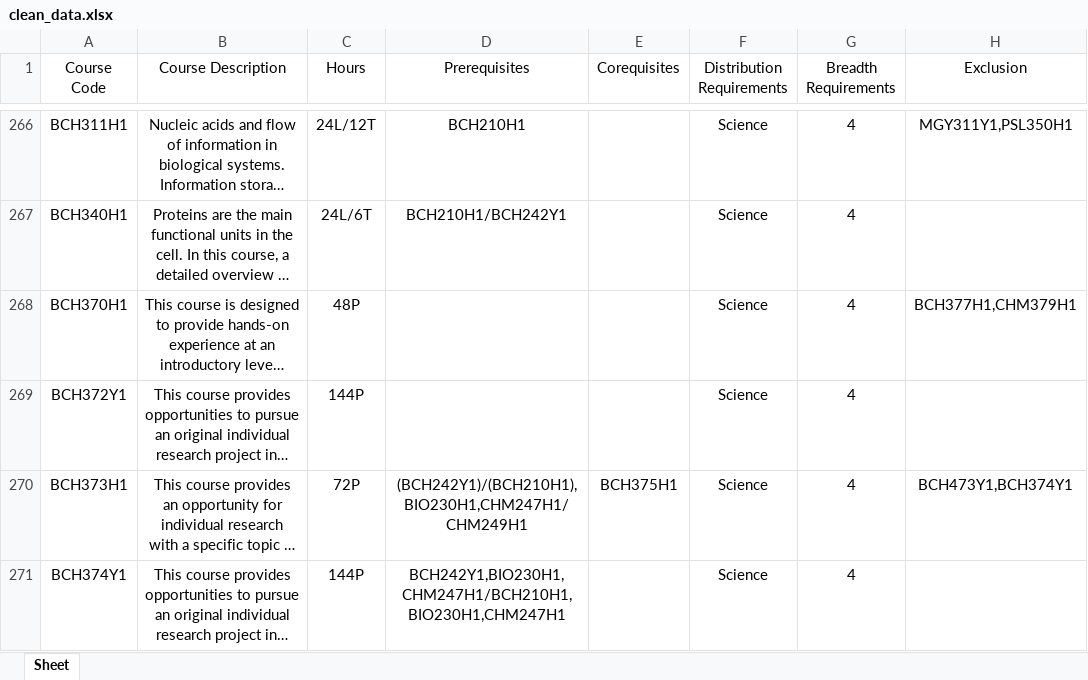
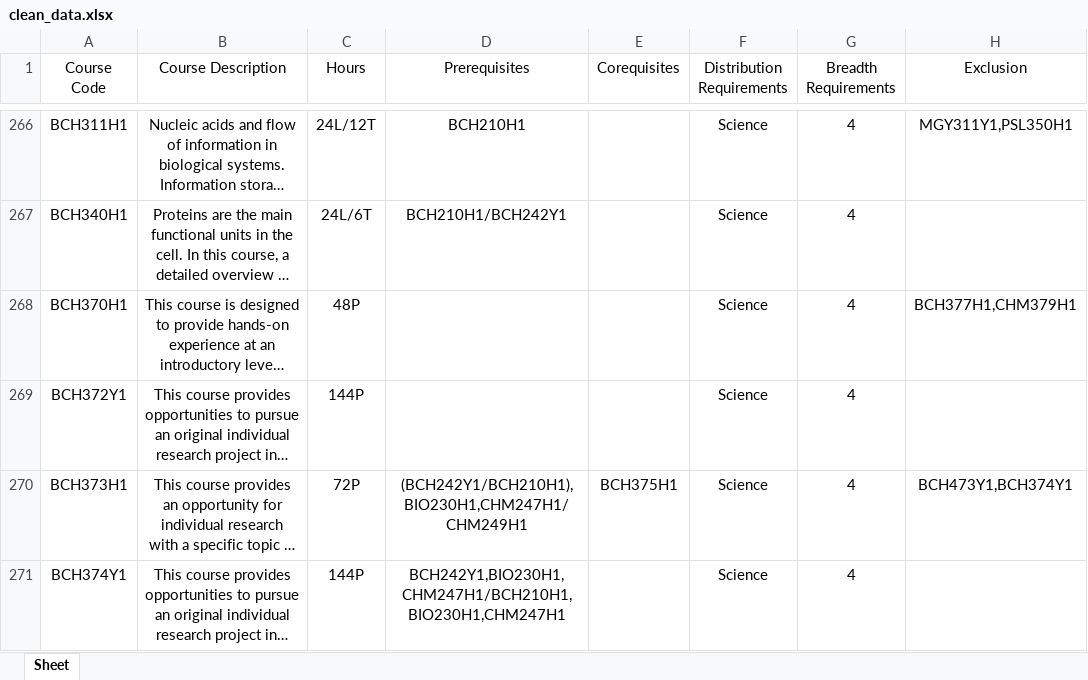
Before and after one commit to venniseho/UofT_Visual_Course_Map, an Excel workbook: clean_data.xlsx, sheet Sheet, drawn as a sheet; only a part is shown, gaps mark what is left out; long unchanged cells end in …; values as stored, in another font and other column widths than the file's, no borders; the diff covers the shown part only; the diff names each change by its address in the sheet, - before the commit and + after, or states it on an @@ line.

```diff
--- a/clean_data.xlsx (sheet Sheet)
+++ b/clean_data.xlsx (sheet Sheet)
-D270 (Prerequisites): (BCH242Y1)/(BCH210H1),BIO230H1,CHM247H1/CHM249H1
+D270 (Prerequisites): (BCH242Y1/BCH210H1),BIO230H1,CHM247H1/CHM249H1
```
Also changed, not shown: 9 edited cells elsewhere in this sheet, 2 other files.
